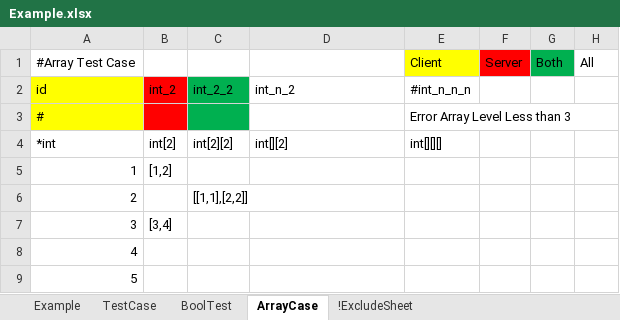
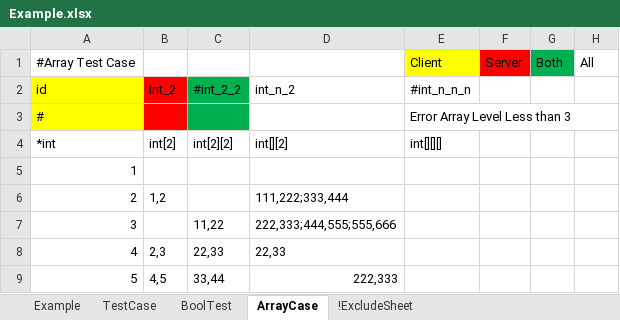
Before and after one commit to shunfy/excel_tiny_wrapper, an Excel workbook: testcase/Example.xlsx, sheet ArrayCase, drawn as a sheet; values as stored, in another font and other column widths than the file's, no borders; the diff names each change by its address in the sheet, - before the commit and + after, or states it on an @@ line.

Commit message:
Simplify Array Format Old Format: int[][] [[1,2],[3,4,5]]
New Format:
1,2;3,4,5
"," is the first level separator
";" is the second level separator
"\n" is the third level separator

```diff
--- a/testcase/Example.xlsx (sheet ArrayCase)
+++ b/testcase/Example.xlsx (sheet ArrayCase)
-C2: int_2_2
+C2: #int_2_2
-B5: [1,2]
+B5: (empty)
-B6: (empty)
+B6: 1,2
-C6: [[1,1],[2,2]]
+C6: (empty)
-D6: (empty)
+D6: 111,222;333,444
-B7: [3,4]
+B7: (empty)
-C7: (empty)
+C7: 11,22
-D7: (empty)
+D7: 222,333;444,555;555,666
-B8: (empty)
+B8: 2,3
-C8: (empty)
+C8: 22,33
-D8: (empty)
+D8: 22,33
-B9: (empty)
+B9: 4,5
-C9: (empty)
+C9: 33,44
-D9: (empty)
+D9: 222,333
```
Also changed, not shown: sheet Example, sheet TestCase, 7 other files.
